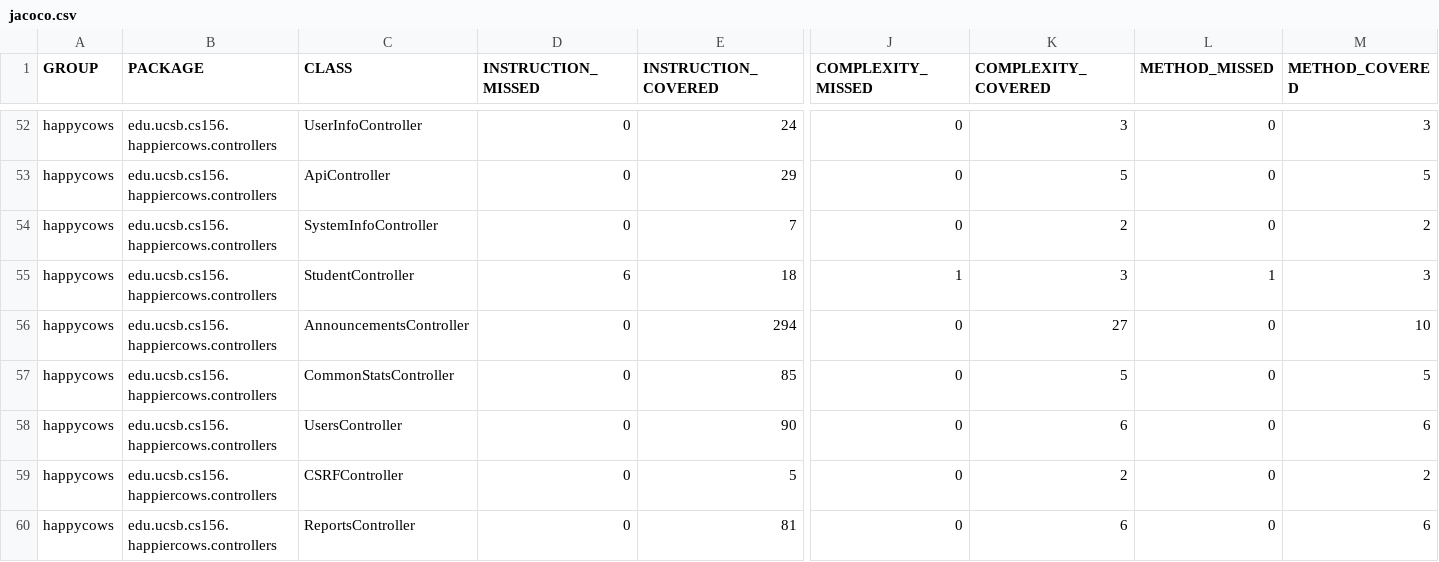
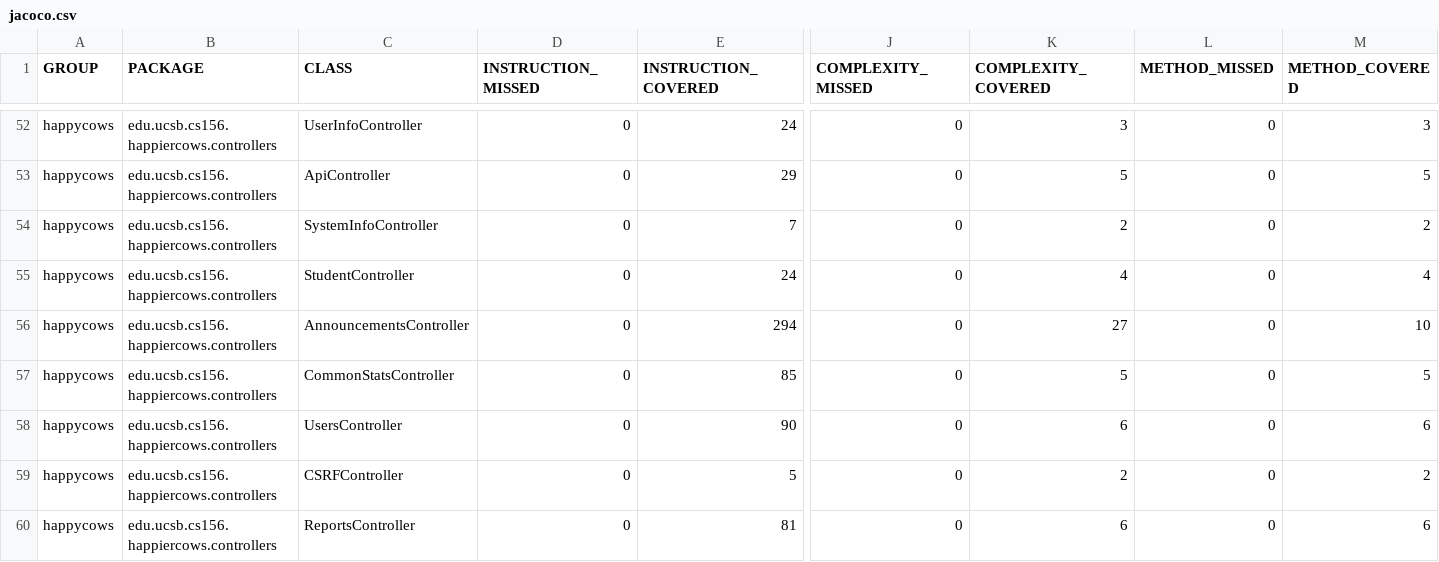
Before and after one commit to ucsb-cs156-f24/proj-happycows-f24-11, a CSV file: prs/30/jacoco/jacoco.csv, drawn as a sheet; only a part is shown, gaps mark what is left out; the diff names each change by its address in the sheet, - before the commit and + after, or states it on an @@ line.

```diff
--- a/prs/30/jacoco/jacoco.csv
+++ b/prs/30/jacoco/jacoco.csv
-D55 (INSTRUCTION_MISSED): 6
+D55 (INSTRUCTION_MISSED): 0
-E55 (INSTRUCTION_COVERED): 18
+E55 (INSTRUCTION_COVERED): 24
-J55 (COMPLEXITY_MISSED): 1
+J55 (COMPLEXITY_MISSED): 0
-K55 (COMPLEXITY_COVERED): 3
+K55 (COMPLEXITY_COVERED): 4
-L55 (METHOD_MISSED): 1
+L55 (METHOD_MISSED): 0
-M55 (METHOD_COVERED): 3
+M55 (METHOD_COVERED): 4
```
Also changed, not shown: 7 other files.
